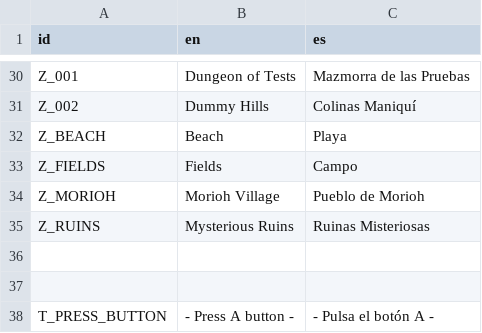
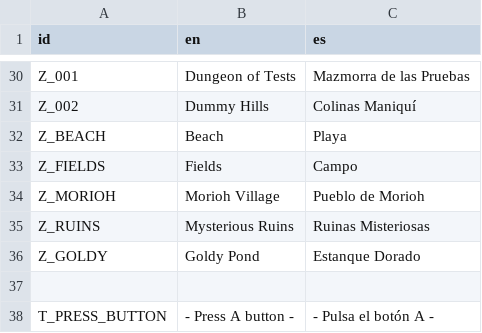
Before and after one commit to jolsensei/Last-Quest, a CSV file: ProyectoFinal/Project Quest/Translation/LastQuest-DialogSheet.csv, drawn as a sheet; only a part is shown, gaps mark what is left out; the diff names each change by its address in the sheet, - before the commit and + after, or states it on an @@ line.

```diff
--- a/ProyectoFinal/Project Quest/Translation/LastQuest-DialogSheet.csv
+++ b/ProyectoFinal/Project Quest/Translation/LastQuest-DialogSheet.csv
-row 36: (empty)
+row 36: Z_GOLDY | Goldy Pond | Estanque Dorado
```
Also changed, not shown: 27 other files.
